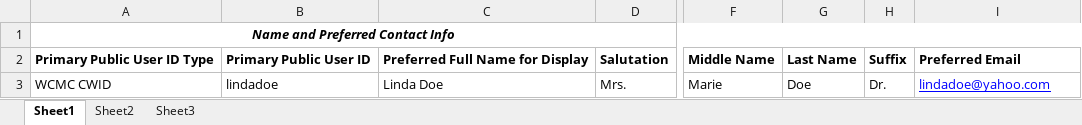
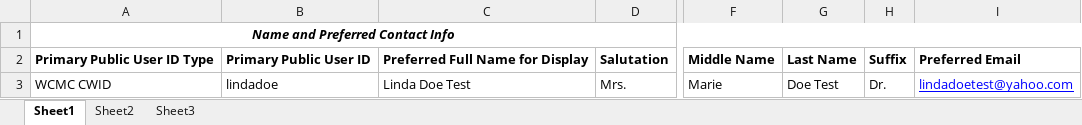
Before and after one commit to victorbrodsky/order-lab, an Excel workbook: importLists/ImportUsersTemplate.xlsx, sheet Sheet1, drawn as a sheet; only a part is shown, gaps mark what is left out; values as stored, in another font and other column widths than the file's, no borders; the diff names each change by its address in the sheet, - before the commit and + after, or states it on an @@ line.

Commit message:
fixed 23

```diff
--- a/importLists/ImportUsersTemplate.xlsx (sheet Sheet1)
+++ b/importLists/ImportUsersTemplate.xlsx (sheet Sheet1)
-C3: Linda Doe
+C3: Linda Doe Test
-G3: Doe
+G3: Doe Test
-I3: lindadoe@yahoo.com
+I3: lindadoetest@yahoo.com
```
